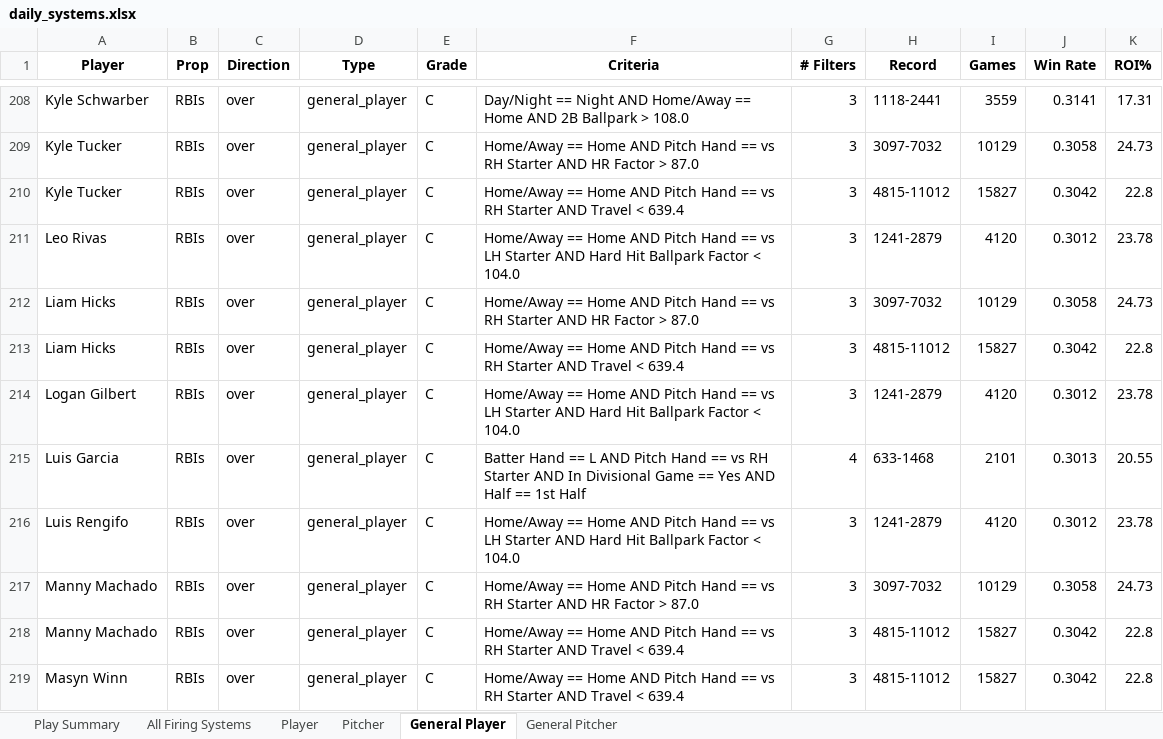
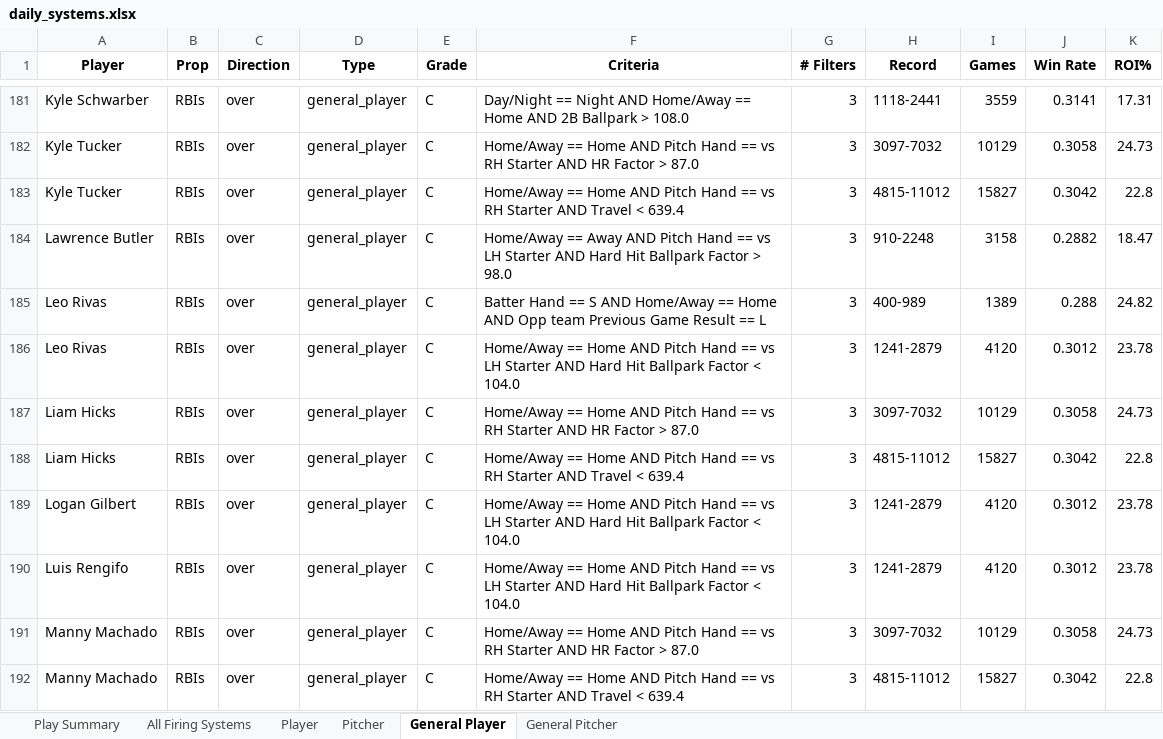
Before and after one commit to 2alexjohnson2-hub/itlb-card, an Excel workbook: daily_systems.xlsx, sheet General Player, drawn as a sheet; only a part is shown, gaps mark what is left out; the shorter side is filled out with more unchanged rows; values as stored, in another font and other column widths than the file's, no borders; removed rows and columns are numbered as before the commit, all else as after; the diff covers the shown part only; the diff names each change by its address in the sheet, - before the commit and + after, or states it on an @@ line.

```diff
--- a/daily_systems.xlsx (sheet General Player)
+++ b/daily_systems.xlsx (sheet General Player)
+row 184: Lawrence Butler | RBIs | over | general_player | C | Home/Away == Away AND Pitch Hand == vs LH Starter AND Hard Hit Ballpark Factor > 98.0 | 3 | 910-2248 | 3158 | 0.2882 | 18.47
+row 185: Leo Rivas | RBIs | over | general_player | C | Batter Hand == S AND Home/Away == Home AND Opp team Previous Game Result == L | 3 | 400-989 | 1389 | 0.288 | 24.82
-row 215: Luis Garcia | RBIs | over | general_player | C | Batter Hand == L AND Pitch Hand == vs RH Starter AND In Divisional Game == Yes AND Half == 1st Half | 4 | 633-1468 | 2101 | 0.3013 | 20.55
```
Also changed, not shown: 25 added rows, 59 removed rows and 14 edited cells elsewhere in this sheet, sheet All Firing Systems, sheet Player, sheet Play Summary, sheet Pitcher.
